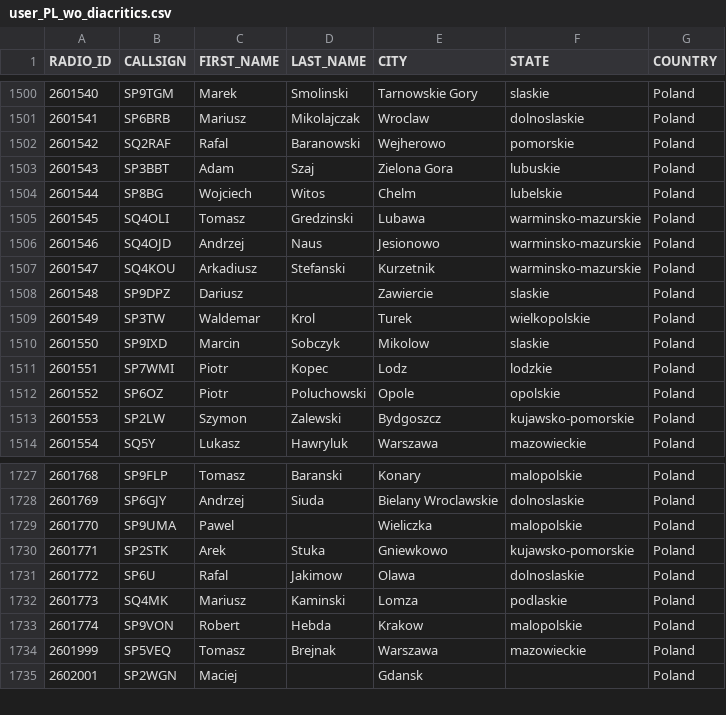
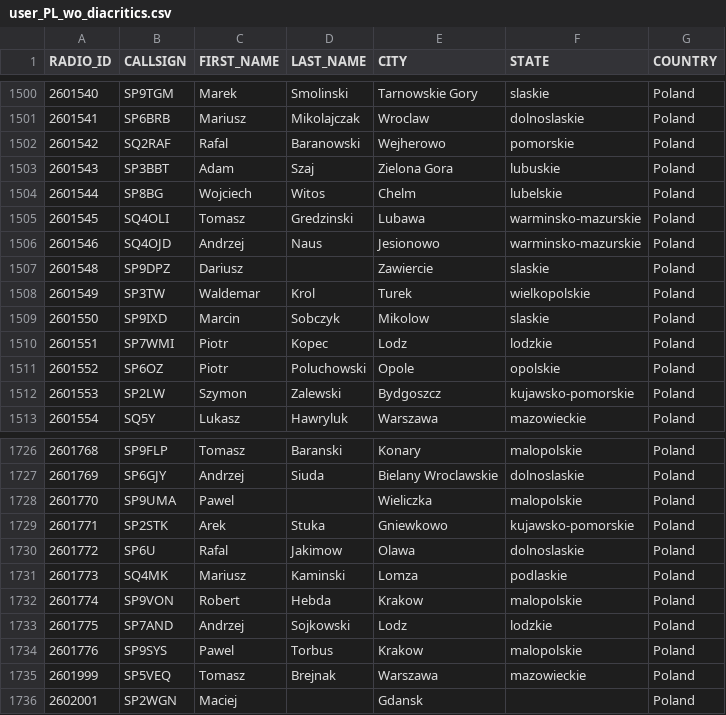
Before and after one commit to walczakkamil/dmr_users, a CSV file: user_PL_wo_diacritics.csv, drawn as a sheet; only a part is shown, gaps mark what is left out.

Commit message:
Updated: 2023-05-19-01-00

```diff
--- a/user_PL_wo_diacritics.csv
+++ b/user_PL_wo_diacritics.csv
@@ -1506,3 +1506,2 @@ RADIO_ID,CALLSIGN,FIRST_NAME,LAST_NAME,CITY,STATE,COUNTRY
 2601546,SQ4OJD,Andrzej,Naus,Jesionowo,warminsko-mazurskie,Poland
-2601547,SQ4KOU,Arkadiusz,Stefanski,Kurzetnik,warminsko-mazurskie,Poland
 2601548,SP9DPZ,Dariusz, ,Zawiercie,slaskie,Poland
@@ -1733,2 +1732,4 @@ RADIO_ID,CALLSIGN,FIRST_NAME,LAST_NAME,CITY,STATE,COUNTRY
 2601774,SP9VON,Robert,Hebda,Krakow,malopolskie,Poland
+2601775,SP7AND,Andrzej,Sojkowski,Lodz,lodzkie,Poland
+2601776,SP9SYS,Pawel,Torbus,Krakow,malopolskie,Poland
 2601999,SP5VEQ,Tomasz,Brejnak,Warszawa,mazowieckie,Poland
```
